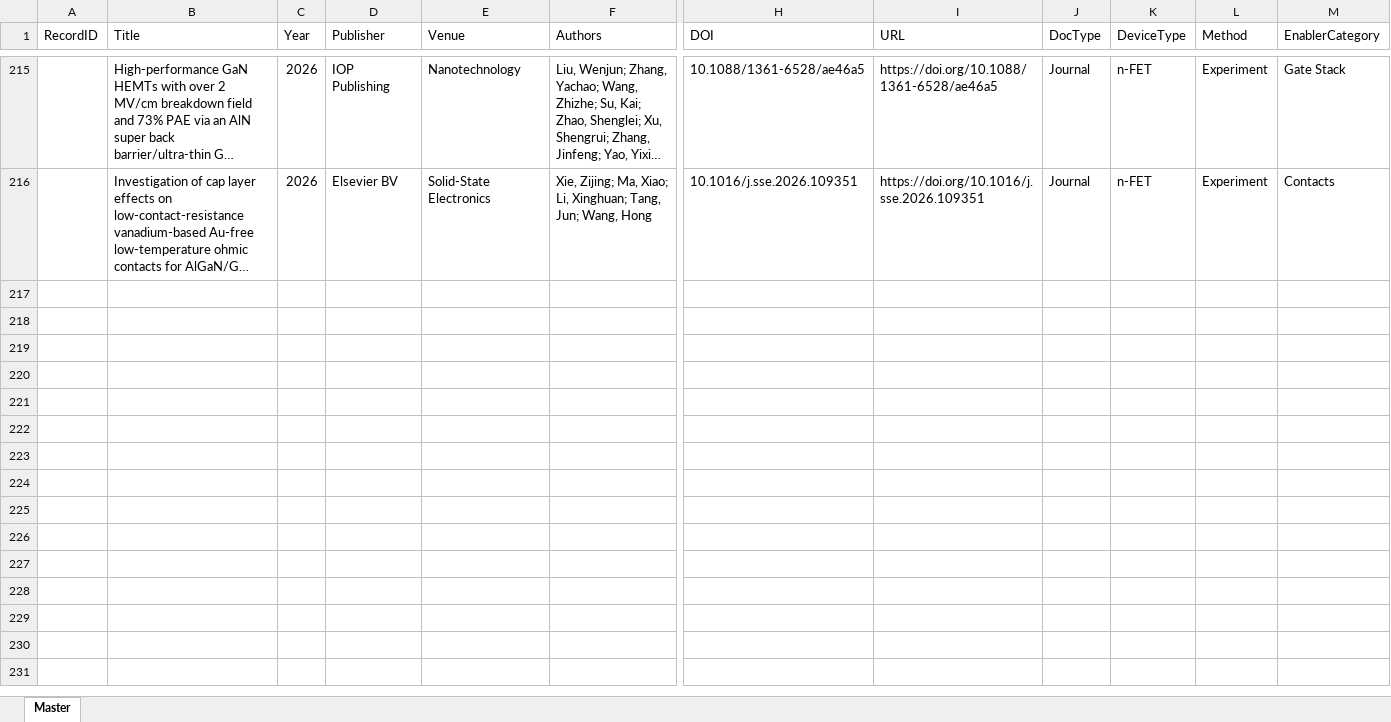
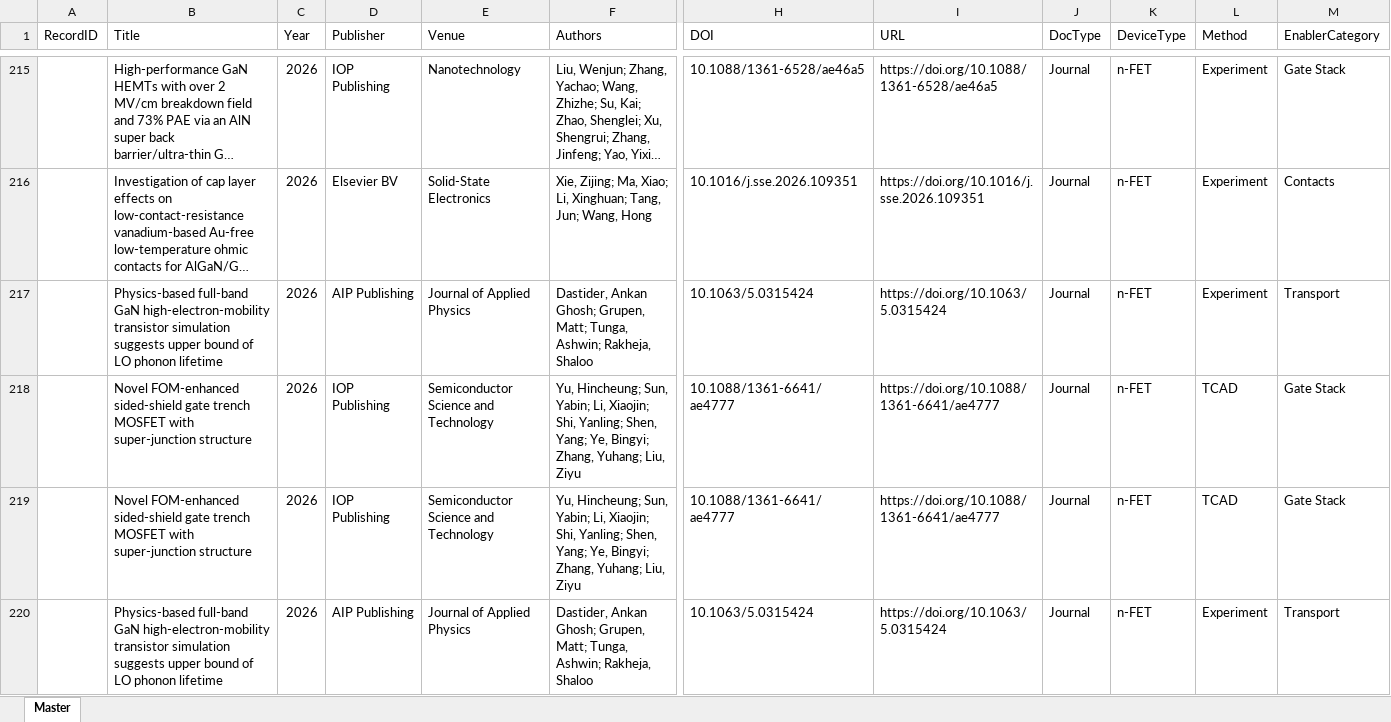
Before and after one commit to kainlulow/IKD_GaN_CMOS, an Excel workbook: 01_literature/IKD_Literature_Master.xlsx, sheet Master, drawn as a sheet; only a part is shown, gaps mark what is left out; long unchanged cells end in …; values as stored, in another font and other column widths than the file's, no borders; rows hold the shown columns only; the diff names each change by its address in the sheet, - before the commit and + after, or states it on an @@ line.

```diff
--- a/01_literature/IKD_Literature_Master.xlsx (sheet Master)
+++ b/01_literature/IKD_Literature_Master.xlsx (sheet Master)
+row 217:  | Physics-based full-band GaN high-electron-mobility transistor simulation suggests upper bound of LO phonon lifetime | 2026 | AIP Publishing | Journal of Applied Physics | Dastider, Ankan Ghosh; Grupen, Matt; Tunga, Ashwin; Rakheja, Shaloo | 10.1063/5.0315424 | https://doi.org/10.1063/5.0315424 | Journal | n-FET | Experiment | Transport
+row 218:  | Novel FOM-enhanced sided-shield gate trench MOSFET with super-junction structure | 2026 | IOP Publishing | Semiconductor Science and Technology | Yu, Hincheung; Sun, Yabin; Li, Xiaojin; Shi, Yanling; Shen, Yang; Ye, Bingyi; Zhang, Yuhang; Liu, Ziyu | 10.1088/1361-6641/ae4777 | https://doi.org/10.1088/1361-6641/ae4777 | Journal | n-FET | TCAD | Gate Stack
+row 219:  | Novel FOM-enhanced sided-shield gate trench MOSFET with super-junction structure | 2026 | IOP Publishing | Semiconductor Science and Technology | Yu, Hincheung; Sun, Yabin; Li, Xiaojin; Shi, Yanling; Shen, Yang; Ye, Bingyi; Zhang, Yuhang; Liu, Ziyu | 10.1088/1361-6641/ae4777 | https://doi.org/10.1088/1361-6641/ae4777 | Journal | n-FET | TCAD | Gate Stack
+row 220:  | Physics-based full-band GaN high-electron-mobility transistor simulation suggests upper bound of LO phonon lifetime | 2026 | AIP Publishing | Journal of Applied Physics | Dastider, Ankan Ghosh; Grupen, Matt; Tunga, Ashwin; Rakheja, Shaloo | 10.1063/5.0315424 | https://doi.org/10.1063/5.0315424 | Journal | n-FET | Experiment | Transport
```
Also changed, not shown: 3 other files.
